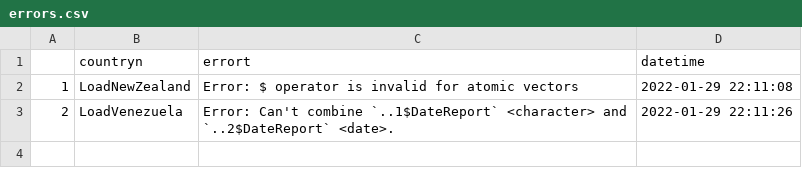
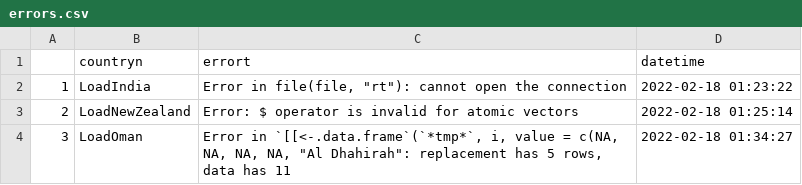
Before and after one commit to sjbeckett/localcovid19now, a CSV file: log_error/errors.csv, drawn as a sheet.

```diff
--- a/log_error/errors.csv
+++ b/log_error/errors.csv
@@ -1,5 +1,7 @@
 "","countryn","errort","datetime"
-"1","LoadNewZealand","Error: $ operator is invalid for atomic vectors
-",2022-01-29 22:11:08
-"2","LoadVenezuela","Error: Can't combine `..1$DateReport` <character> and `..2$DateReport` <date>.
-",2022-01-29 22:11:26
+"1","LoadIndia","Error in file(file, ""rt""): cannot open the connection
+",2022-02-18 01:23:22
+"2","LoadNewZealand","Error: $ operator is invalid for atomic vectors
+",2022-02-18 01:25:14
+"3","LoadOman","Error in `[[<-.data.frame`(`*tmp*`, i, value = c(NA, NA, NA, NA, ""Al Dhahirah"": replacement has 5 rows, data has 11
+",2022-02-18 01:34:27
```
Also changed, not shown: 4 other files.
